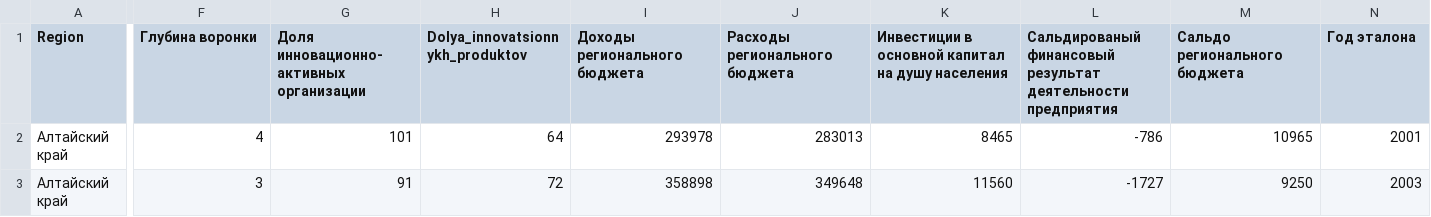
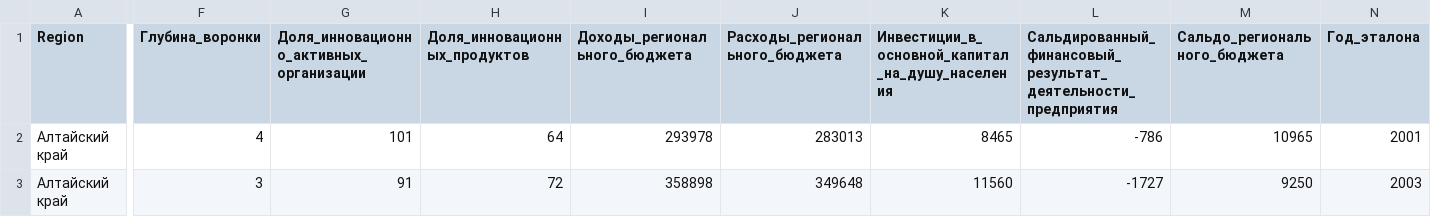
Before and after one commit to Anastas1aMakarova/Russian_Regional_Economy_Analysis, a CSV file: regions.csv, drawn as a sheet; only a part is shown, gaps mark what is left out; the diff names each change by its address in the sheet, - before the commit and + after, or states it on an @@ line.

Commit message:
Add files via upload

```diff
--- a/regions.csv
+++ b/regions.csv
-F1: Глубина воронки
+F1: Глубина_воронки
-G1: Доля инновационно-активных организации
+G1: Доля_инновационно_активных_организации
-H1: Dolya_innovatsionnykh_produktov
+H1: Доля_инновационных_продуктов
-I1: Доходы регионального бюджета
+I1: Доходы_регионального_бюджета
-J1: Расходы регионального бюджета
+J1: Расходы_регионального_бюджета
-K1: Инвестиции в основной капитал на душу населения
+K1: Инвестиции_в_основной_капитал_на_душу_населения
-L1: Сальдированый финансовый результат деятельности предприятия
+L1: Сальдированный_финансовый_результат_деятельности_предприятия
-M1: Сальдо регионального бюджета
+M1: Сальдо_регионального_бюджета
-N1: Год эталона
+N1: Год_эталона
```
